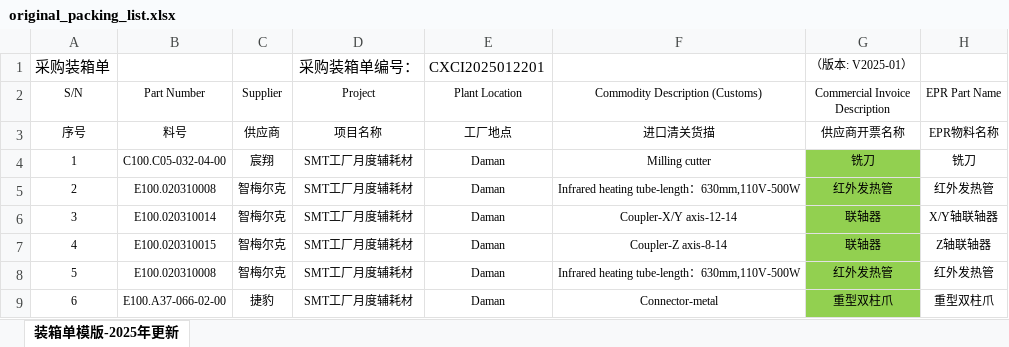
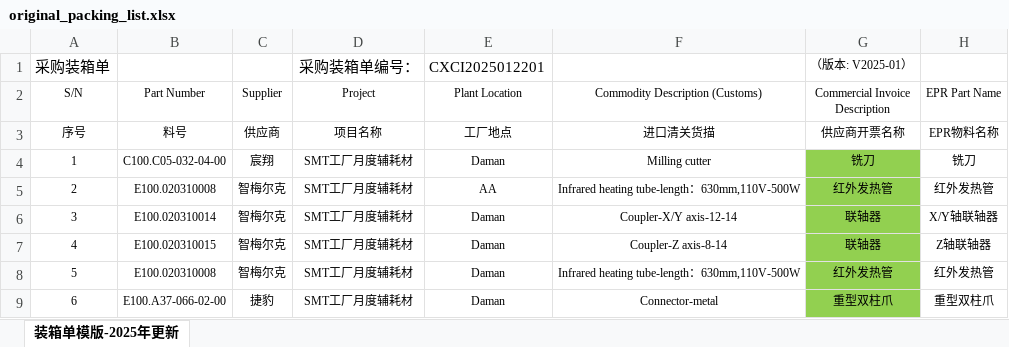
Before and after one commit to anlaganlag/export_reimport, an Excel workbook: testfiles/original_packing_list.xlsx, sheet 装箱单模版-2025年更新, drawn as a sheet; only a part is shown; values as stored, in another font and other column widths than the file's, no borders; conditional formats not drawn; the diff names each change by its address in the sheet, - before the commit and + after, or states it on an @@ line.

```diff
--- a/testfiles/original_packing_list.xlsx (sheet 装箱单模版-2025年更新)
+++ b/testfiles/original_packing_list.xlsx (sheet 装箱单模版-2025年更新)
-E5 (Plant Location): Daman
+E5 (Plant Location): AA
```
Also changed, not shown: h.xlsx, pl_h.xlsx, 2 other files.
